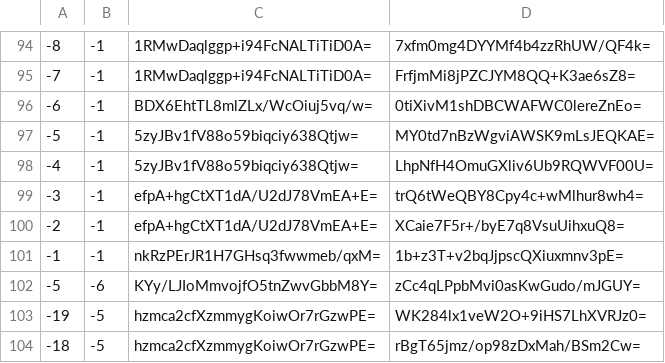
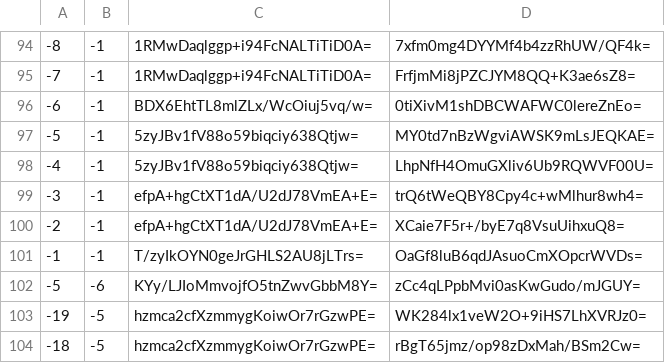
Before and after one commit to piperdeck/Fungi-Maps, a CSV file: Overworld/tiles/zoom.-1/metadata/k.-1.-1.csv, drawn as a sheet; only a part is shown, gaps mark what is left out.

```diff
--- a/Overworld/tiles/zoom.-1/metadata/k.-1.-1.csv
+++ b/Overworld/tiles/zoom.-1/metadata/k.-1.-1.csv
@@ -100,3 +100,3 @@
 -2,-1,efpA+hgCtXT1dA/U2dJ78VmEA+E=,XCaie7F5r+/byE7q8VsuUihxuQ8=
--1,-1,nkRzPErJR1H7GHsq3fwwmeb/qxM=,1b+z3T+v2bqJjpscQXiuxmnv3pE=
+-1,-1,T/zyIkOYN0geJrGHLS2AU8jLTrs=,OaGf8luB6qdJAsuoCmXOpcrWVDs=
 -5,-6,KYy/LJIoMmvojfO5tnZwvGbbM8Y=,zCc4qLPpbMvi0asKwGudo/mJGUY=
```
Also changed, not shown: Overworld/tiles/zoom.-1/metadata/k.0.-1.csv, Overworld/tiles/zoom.-1/metadata/k.0.0.csv, 20 other files.
